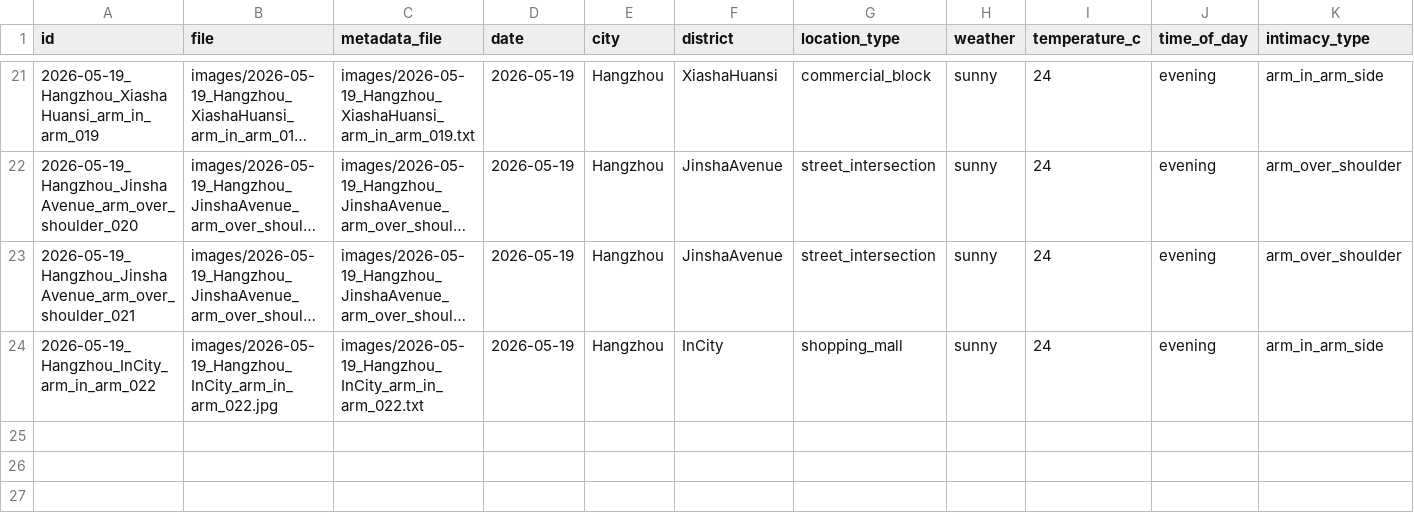
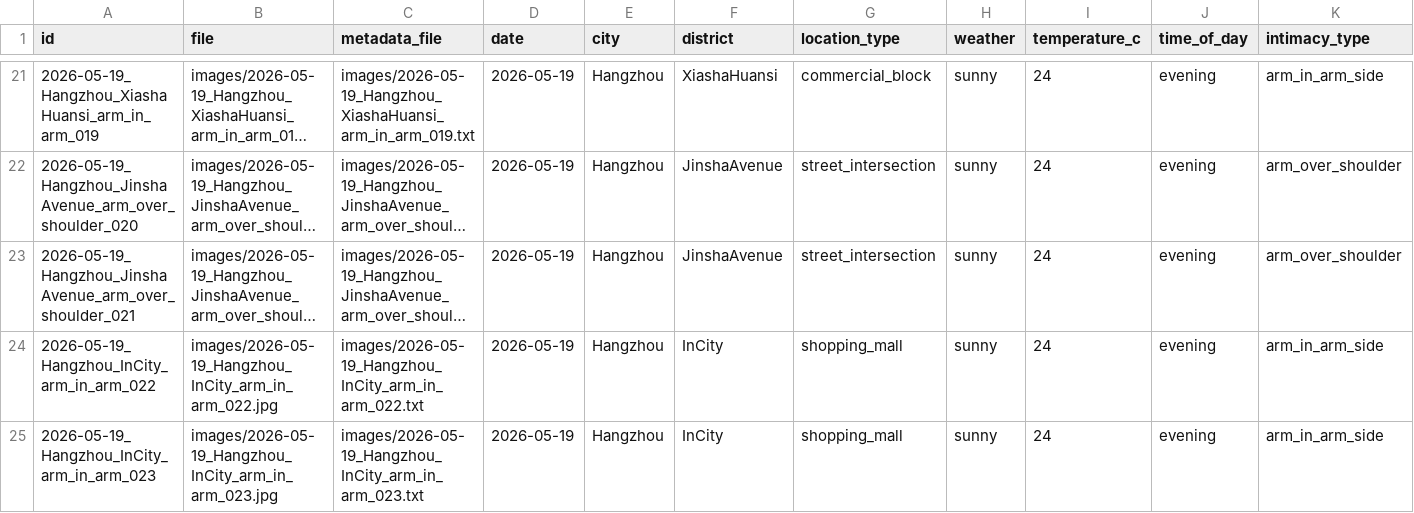
Before and after one commit to shengtai2026/HandsInPublic, a CSV file: catalog.csv, drawn as a sheet; only a part is shown, gaps mark what is left out; long unchanged cells end in …; rows hold the shown columns only; the diff names each change by its address in the sheet, - before the commit and + after, or states it on an @@ line.

Commit message:
Add 023: female linking arm through male, Xianyu offline store in InCity mall with 520 promo

```diff
--- a/catalog.csv
+++ b/catalog.csv
+row 25: 2026-05-19_Hangzhou_InCity_arm_in_arm_023 | images/2026-05-19_Hangzhou_InCity_arm_in_arm_023.jpg | images/2026-05-19_Hangzhou_InCity_arm_in_arm_023.txt | 2026-05-19 | Hangzhou | InCity | shopping_mall | sunny | 24 | evening | arm_in_arm_side
```
Also changed, not shown: 3 other files.
